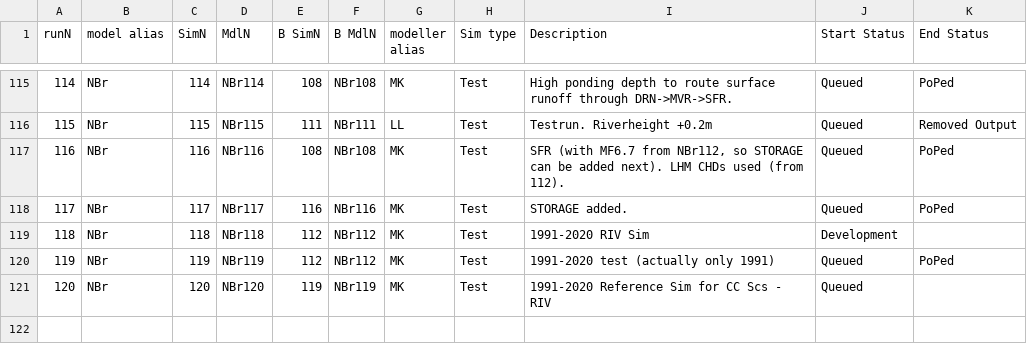
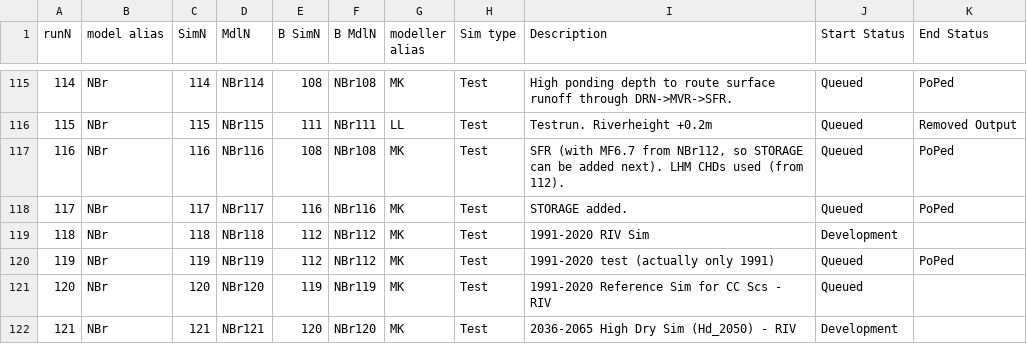
Before and after one commit to Ydrolog/WS_Mdl, a CSV file: Mng/log_Cfg.csv, drawn as a sheet; only a part is shown, gaps mark what is left out; the diff names each change by its address in the sheet, - before the commit and + after, or states it on an @@ line.

```diff
--- a/Mng/log_Cfg.csv
+++ b/Mng/log_Cfg.csv
+row 122: 121 | NBr | 121 | NBr121 | 120 | NBr120 | MK | Test | 2036-2065 High Dry Sim (Hd_2050) - RIV | Development
```
Also changed, not shown: 11 other files.
